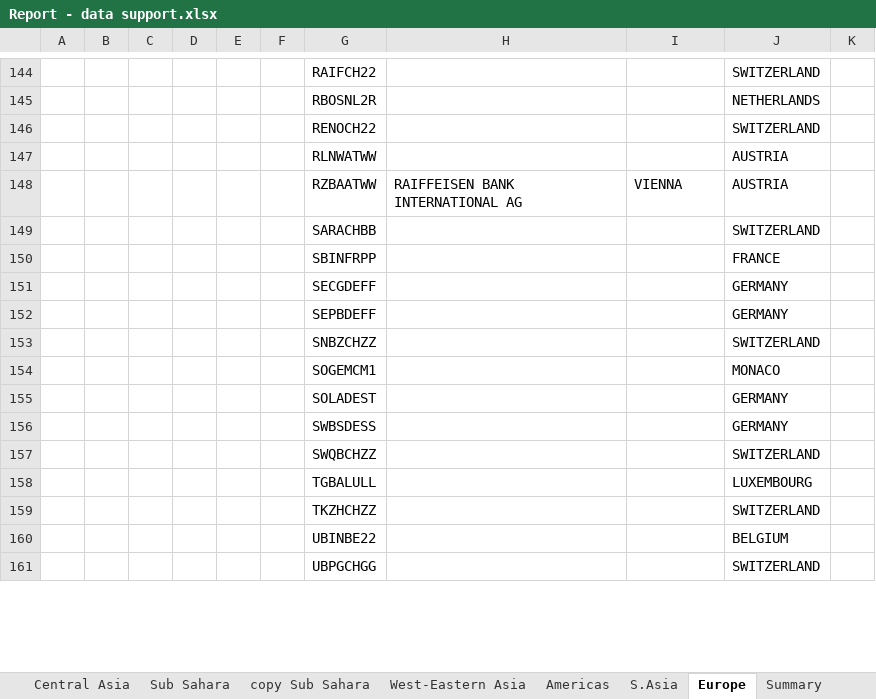
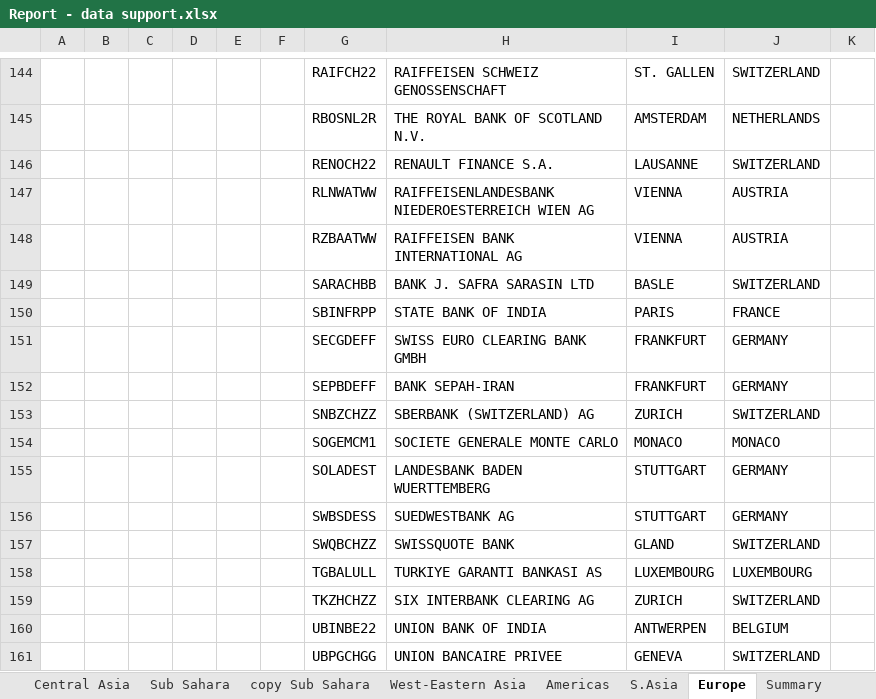
Before and after one commit to fsphbs/hello, an Excel workbook: counterp/Report - data support.xlsx, sheet Europe, drawn as a sheet; only a part is shown, gaps mark what is left out; values as stored, in another font and other column widths than the file's, no borders; the diff covers the shown part only; the diff names each change by its address in the sheet, - before the commit and + after, or states it on an @@ line.

```diff
--- a/counterp/Report - data support.xlsx (sheet Europe)
+++ b/counterp/Report - data support.xlsx (sheet Europe)
-H144: (empty)
+H144: RAIFFEISEN SCHWEIZ GENOSSENSCHAFT
-I144: (empty)
+I144: ST. GALLEN
-H145: (empty)
+H145: THE ROYAL BANK OF SCOTLAND N.V.
-I145: (empty)
+I145: AMSTERDAM
-H146: (empty)
+H146: RENAULT FINANCE S.A.
-I146: (empty)
+I146: LAUSANNE
-H147: (empty)
+H147: RAIFFEISENLANDESBANK NIEDEROESTERREICH WIEN AG
-I147: (empty)
+I147: VIENNA
-H149: (empty)
+H149: BANK J. SAFRA SARASIN LTD
-I149: (empty)
+I149: BASLE
-H150: (empty)
+H150: STATE BANK OF INDIA
-I150: (empty)
+I150: PARIS
-H151: (empty)
+H151: SWISS EURO CLEARING BANK GMBH
-I151:I152: (empty)
+I151:I152: FRANKFURT
-H152: (empty)
+H152: BANK SEPAH-IRAN
-H153: (empty)
+H153: SBERBANK (SWITZERLAND) AG
-I153: (empty)
+I153: ZURICH
-H154: (empty)
+H154: SOCIETE GENERALE MONTE CARLO
-I154: (empty)
+I154: MONACO
-H155: (empty)
+H155: LANDESBANK BADEN WUERTTEMBERG
-I155:I156: (empty)
+I155:I156: STUTTGART
-H156: (empty)
+H156: SUEDWESTBANK AG
-H157: (empty)
+H157: SWISSQUOTE BANK
-I157: (empty)
+I157: GLAND
-H158: (empty)
+H158: TURKIYE GARANTI BANKASI AS
-I158: (empty)
+I158: LUXEMBOURG
-H159: (empty)
+H159: SIX INTERBANK CLEARING AG
-I159: (empty)
+I159: ZURICH
-H160: (empty)
+H160: UNION BANK OF INDIA
-I160: (empty)
+I160: ANTWERPEN
-H161: (empty)
+H161: UNION BANCAIRE PRIVEE
-I161: (empty)
+I161: GENEVA
```
Also changed, not shown: 47 edited cells elsewhere in this sheet.
